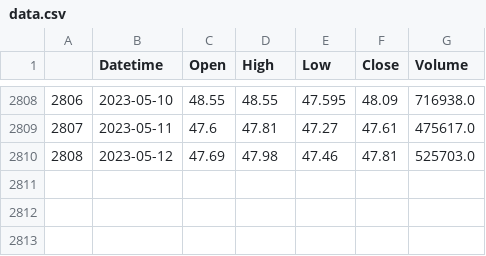
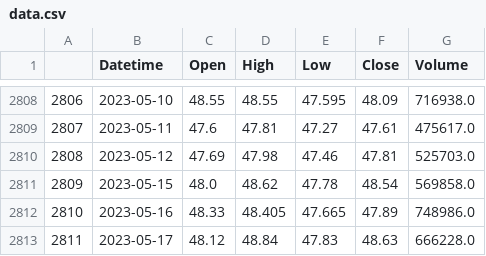
Before and after one commit to Bruck1113/momentum_trading_research, a CSV file: data.csv, drawn as a sheet; only a part is shown, gaps mark what is left out; the diff names each change by its address in the sheet, - before the commit and + after, or states it on an @@ line.

```diff
--- a/data.csv
+++ b/data.csv
+row 2811: 2809 | 2023-05-15 | 48.0 | 48.62 | 47.78 | 48.54 | 569858.0
+row 2812: 2810 | 2023-05-16 | 48.33 | 48.405 | 47.665 | 47.89 | 748986.0
+row 2813: 2811 | 2023-05-17 | 48.12 | 48.84 | 47.83 | 48.63 | 666228.0
```
Also changed, not shown: 7 other files.
